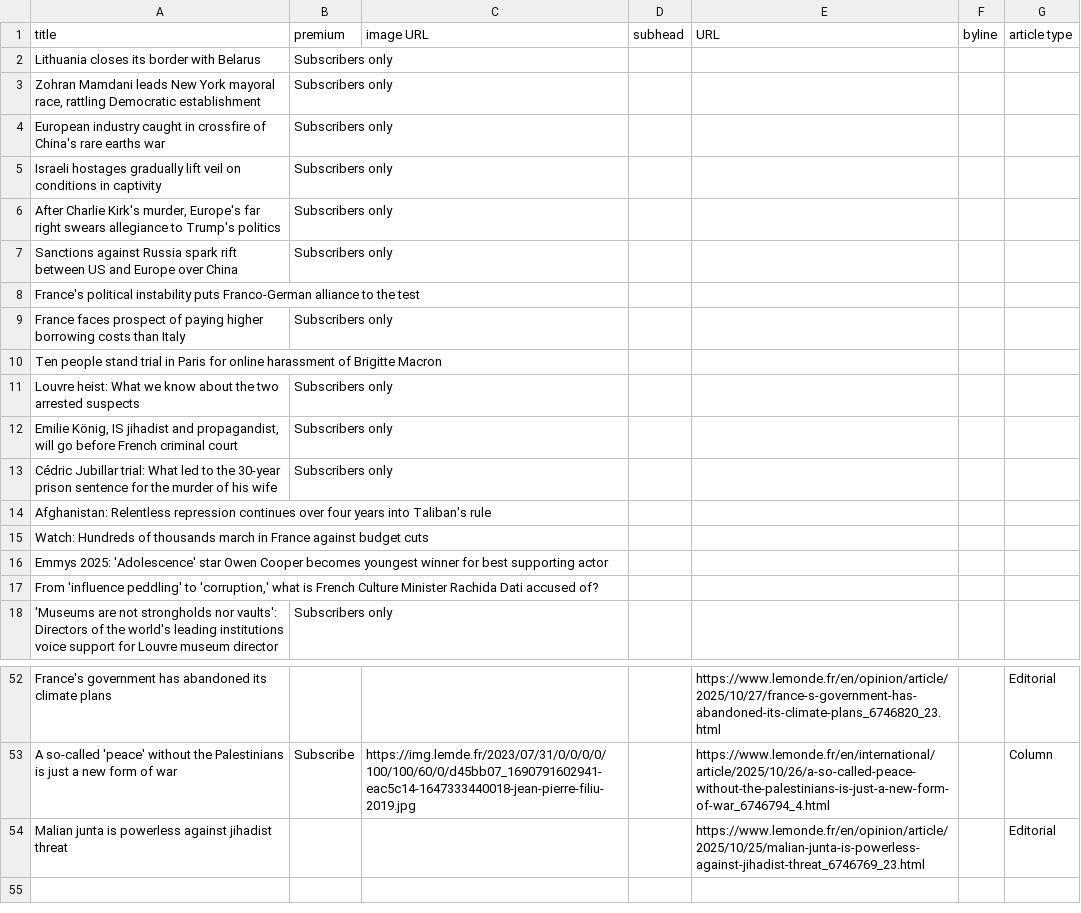
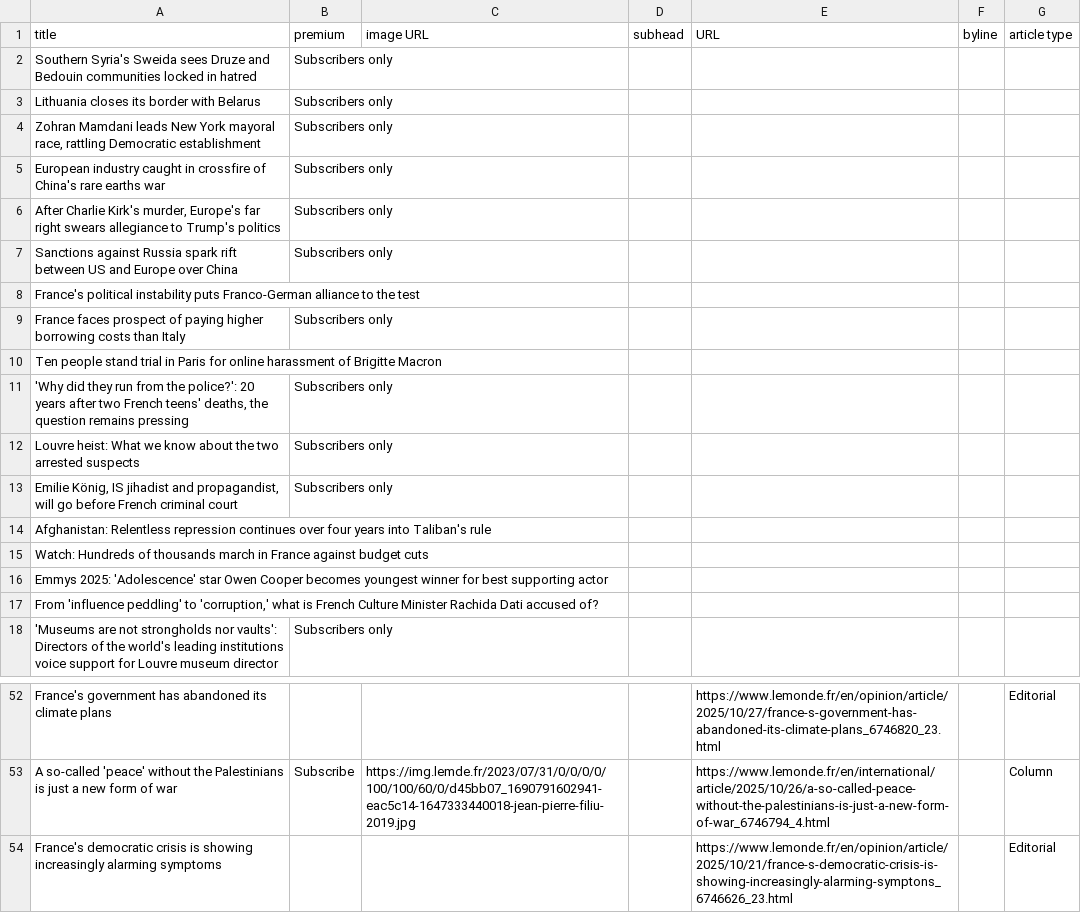
Before and after one commit to phillctw/Homework-7, a CSV file: le_monde.csv, drawn as a sheet; only a part is shown, gaps mark what is left out; the diff covers the shown part only.

```diff
--- a/le_monde.csv
+++ b/le_monde.csv
@@ -1,2 +1,3 @@
 title,premium,image URL,subhead,URL,byline,article type
+Southern Syria's Sweida sees Druze and Bedouin communities locked in hatred, Subscribers only ,,,,,
 Lithuania closes its border with Belarus, Subscribers only ,,,,,
@@ -4,3 +5,2 @@ Lithuania closes its border with Belarus, Subscribers only ,,,,,
 European industry caught in crossfire of China's rare earths war, Subscribers only ,,,,,
-Israeli hostages gradually lift veil on conditions in captivity, Subscribers only ,,,,,
 "After Charlie Kirk's murder, Europe's far right swears allegiance to Trump's politics", Subscribers only ,,,,,
@@ -10,5 +10,5 @@ France faces prospect of paying higher borrowing costs than Italy, Subscribers o
 Ten people stand trial in Paris for online harassment of Brigitte Macron,,,,,,
+"'Why did they run from the police?': 20 years after two French teens' deaths, the question remains pressing", Subscribers only ,,,,,
 Louvre heist: What we know about the two arrested suspects, Subscribers only ,,,,,
 "Emilie König, IS jihadist and propagandist, will go before French criminal court", Subscribers only ,,,,,
-Cédric Jubillar trial: What led to the 30-year prison sentence for the murder of his wife, Subscribers only ,,,,,
 Afghanistan: Relentless repression continues over four years into Taliban's rule,,,,,,
@@ -53,2 +53,2 @@ France's government has abandoned its climate plans,,,,https://www.lemonde.fr/en
 A so-called 'peace' without the Palestinians is just a new form of war,Subscribe,https://img.lemde.fr/2023/07/31/0/0/0/0/100/100/60/0/d45bb07_1690791602941-eac5c14-1647333440018-jean-pierre-filiu-2019.jpg,,https://www.lemonde.fr/en/international/article/2025/10/26/a-so-called-peace-without-the-palestinians-is-just-a-new-form-of-war_6746794_4.html,,Column
-Malian junta is powerless against jihadist threat,,,,https://www.lemonde.fr/en/opinion/article/2025/10/25/malian-junta-is-powerless-against-jihadist-threat_6746769_23.html,,Editorial
+France's democratic crisis is showing increasingly alarming symptoms,,,,https://www.lemonde.fr/en/opinion/article/2025/10/21/france-s-democratic-crisis-is-showing-increasingly-alarming-symptons_6746626_23.html,,Editorial
```
Also changed, not shown: 14 added rows, 14 removed rows and 3 edited cells elsewhere in this file.
